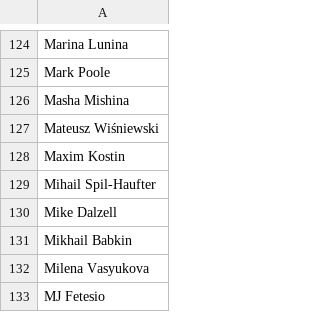
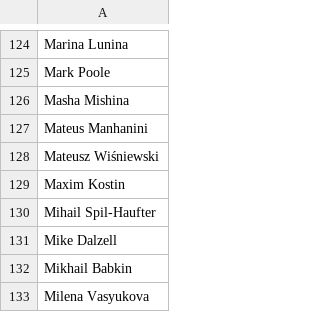
Before and after one commit to the-fab-cube/flesh-and-blood-cards, a CSV file: csvs/english/artist.csv, drawn as a sheet; only a part is shown, gaps mark what is left out; the shorter side is filled out with more unchanged rows; the diff names each change by its address in the sheet, - before the commit and + after, or states it on an @@ line.

```diff
--- a/csvs/english/artist.csv
+++ b/csvs/english/artist.csv
+row 127: Mateus Manhanini
```
Also changed, not shown: csvs/english/card-reference.csv, csvs/english/card.csv, 7 other files.
